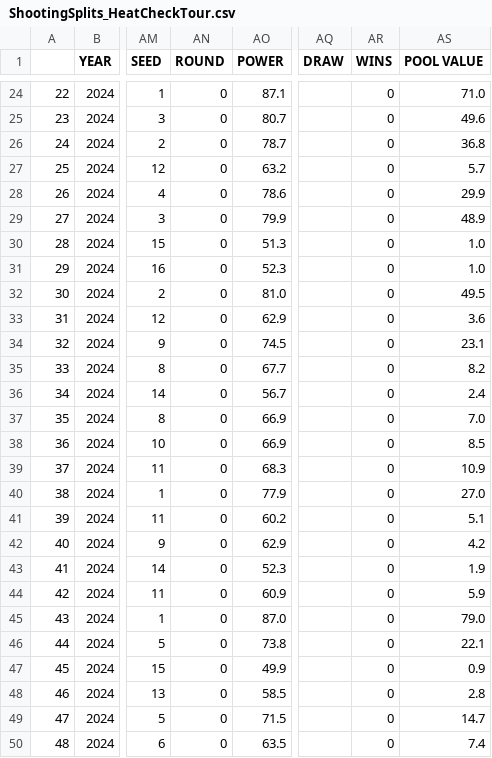
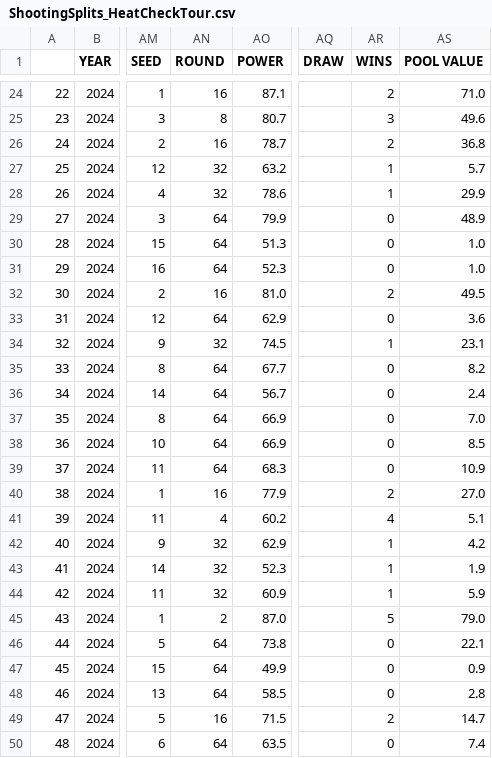
Before and after one commit to rhit-utsisda/ML-Project, a CSV file: Project/ShootingSplits_HeatCheckTour.csv, drawn as a sheet; only a part is shown, gaps mark what is left out; the diff covers the shown part only; the diff names each change by its address in the sheet, - before the commit and + after, or states it on an @@ line.

```diff
--- a/Project/ShootingSplits_HeatCheckTour.csv
+++ b/Project/ShootingSplits_HeatCheckTour.csv
-AN24 (ROUND): 0
+AN24 (ROUND): 16
-AR24 (WINS): 0
+AR24 (WINS): 2
-AN25 (ROUND): 0
+AN25 (ROUND): 8
-AR25 (WINS): 0
+AR25 (WINS): 3
-AN26 (ROUND): 0
+AN26 (ROUND): 16
-AR26 (WINS): 0
+AR26 (WINS): 2
-AN27:AN28 (ROUND): 0
+AN27:AN28 (ROUND): 32
-AR27:AR28 (WINS): 0
+AR27:AR28 (WINS): 1
-AN29:AN31 (ROUND): 0
+AN29:AN31 (ROUND): 64
-AN32 (ROUND): 0
+AN32 (ROUND): 16
-AR32 (WINS): 0
+AR32 (WINS): 2
-AN33 (ROUND): 0
+AN33 (ROUND): 64
-AN34 (ROUND): 0
+AN34 (ROUND): 32
-AR34 (WINS): 0
+AR34 (WINS): 1
-AN35:AN39 (ROUND): 0
+AN35:AN39 (ROUND): 64
-AN40 (ROUND): 0
+AN40 (ROUND): 16
-AR40 (WINS): 0
+AR40 (WINS): 2
-AN41 (ROUND): 0
+AN41 (ROUND): 4
-AR41 (WINS): 0
+AR41 (WINS): 4
-AN42:AN44 (ROUND): 0
+AN42:AN44 (ROUND): 32
-AR42:AR44 (WINS): 0
+AR42:AR44 (WINS): 1
-AN45 (ROUND): 0
+AN45 (ROUND): 2
-AR45 (WINS): 0
+AR45 (WINS): 5
-AN46:AN48 (ROUND): 0
+AN46:AN48 (ROUND): 64
-AN49 (ROUND): 0
+AN49 (ROUND): 16
-AR49 (WINS): 0
+AR49 (WINS): 2
-AN50 (ROUND): 0
+AN50 (ROUND): 64
```
Also changed, not shown: 55 edited cells elsewhere in this file, 1 other file.
